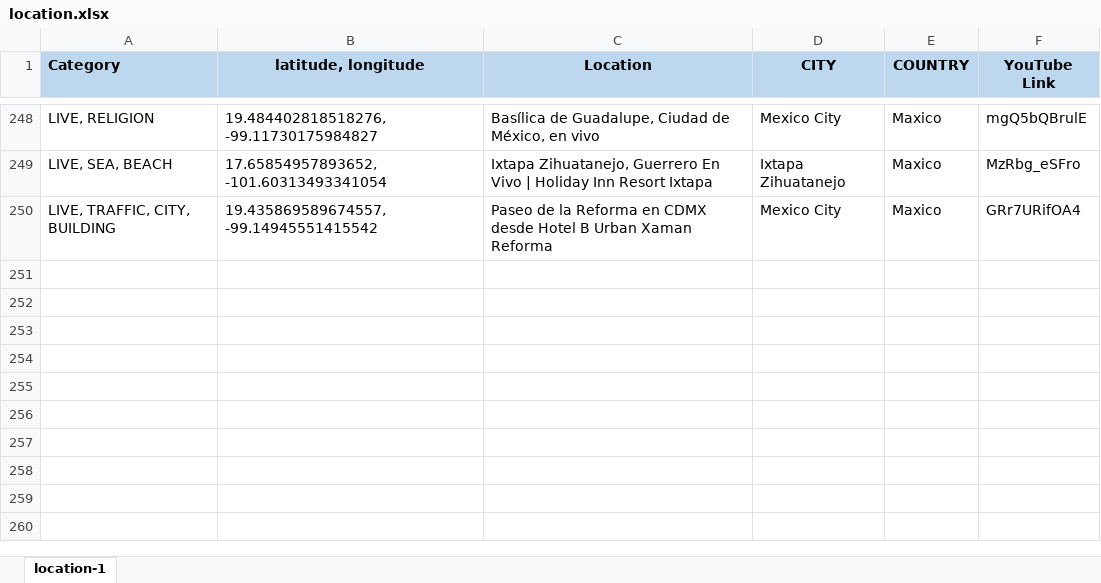
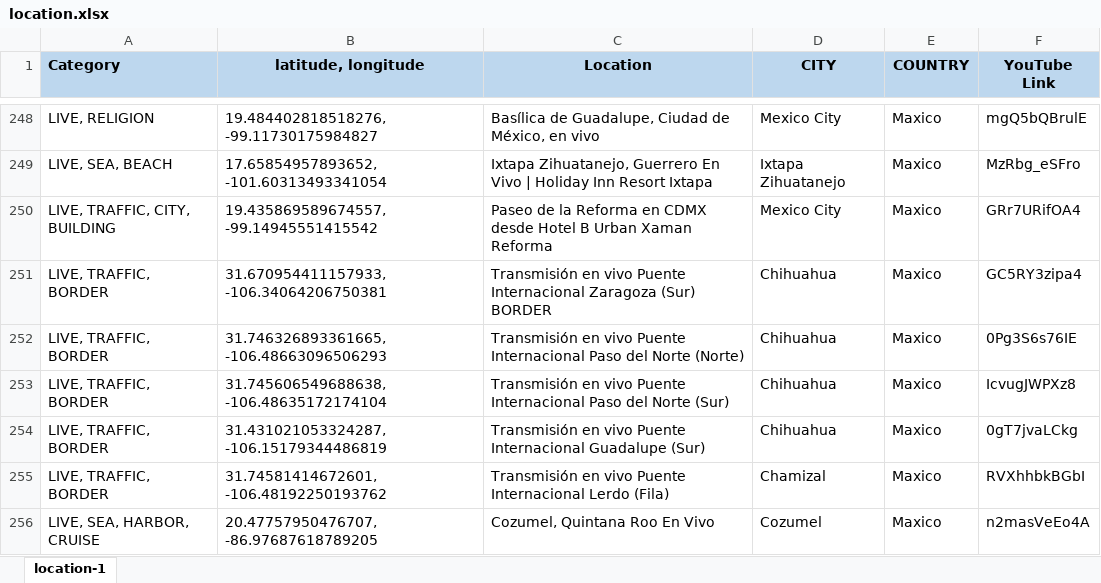
Before and after one commit to Map-youtube/map-youtube, an Excel workbook: location.xlsx, sheet location-1, drawn as a sheet; only a part is shown, gaps mark what is left out; values as stored, in another font and other column widths than the file's, no borders; conditional formats not drawn; the diff names each change by its address in the sheet, - before the commit and + after, or states it on an @@ line.

Commit message:
Add files via upload

```diff
--- a/location.xlsx (sheet location-1)
+++ b/location.xlsx (sheet location-1)
+row 251: LIVE, TRAFFIC, BORDER | 31.670954411157933, -106.34064206750381 | Transmisión en vivo Puente Internacional Zaragoza (Sur) BORDER | Chihuahua | Maxico | GC5RY3zipa4
+row 252: LIVE, TRAFFIC, BORDER | 31.746326893361665, -106.48663096506293 | Transmisión en vivo Puente Internacional Paso del Norte (Norte) | Chihuahua | Maxico | 0Pg3S6s76IE
+row 253: LIVE, TRAFFIC, BORDER | 31.745606549688638, -106.48635172174104 | Transmisión en vivo Puente Internacional Paso del Norte (Sur) | Chihuahua | Maxico | IcvugJWPXz8
+row 254: LIVE, TRAFFIC, BORDER | 31.431021053324287, -106.15179344486819 | Transmisión en vivo Puente Internacional Guadalupe (Sur) | Chihuahua | Maxico | 0gT7jvaLCkg
+row 255: LIVE, TRAFFIC, BORDER | 31.74581414672601, -106.48192250193762 | Transmisión en vivo Puente Internacional Lerdo (Fila) | Chamizal | Maxico | RVXhhbkBGbI
+row 256: LIVE, SEA, HARBOR, CRUISE | 20.47757950476707, -86.97687618789205 | Cozumel, Quintana Roo En Vivo | Cozumel | Maxico | n2masVeEo4A
```
